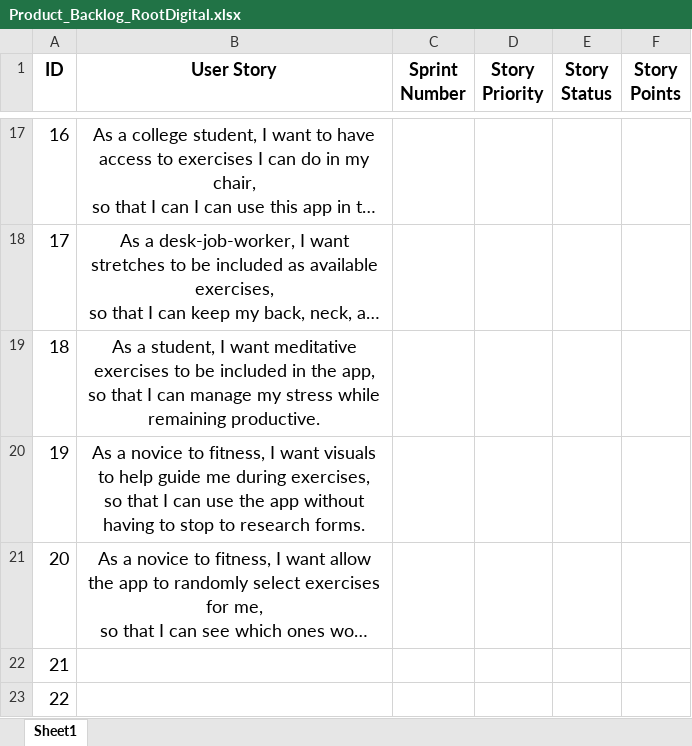
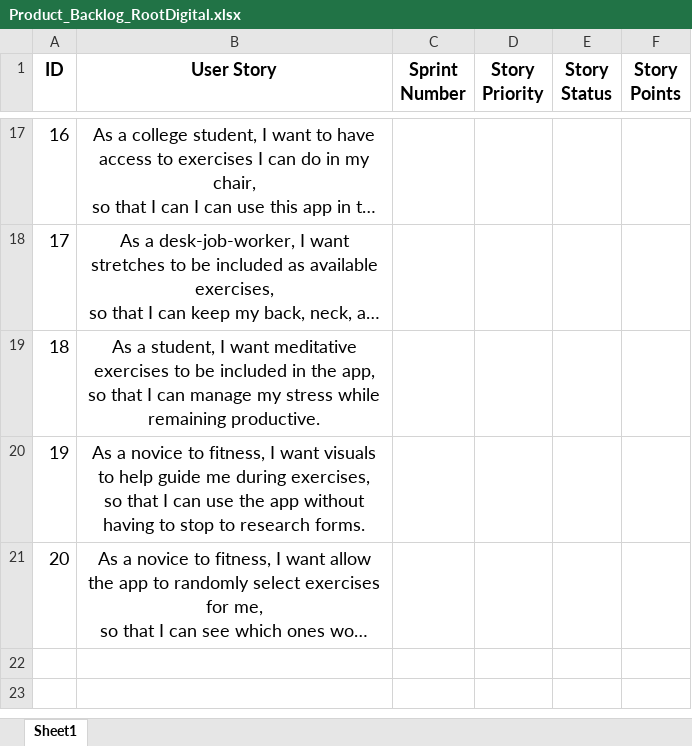
Before and after one commit to Zephyruskk/Root-Digital, an Excel workbook: deliverable0/Product_Backlog_RootDigital.xlsx, sheet Sheet1, drawn as a sheet; only a part is shown, gaps mark what is left out; long unchanged cells end in …; values as stored, in another font and other column widths than the file's, no borders; the diff names each change by its address in the sheet, - before the commit and + after, or states it on an @@ line.

```diff
--- a/deliverable0/Product_Backlog_RootDigital.xlsx (sheet Sheet1)
+++ b/deliverable0/Product_Backlog_RootDigital.xlsx (sheet Sheet1)
-row 22: 21
-row 23: 22
```
Also changed, not shown: 1 other file.
